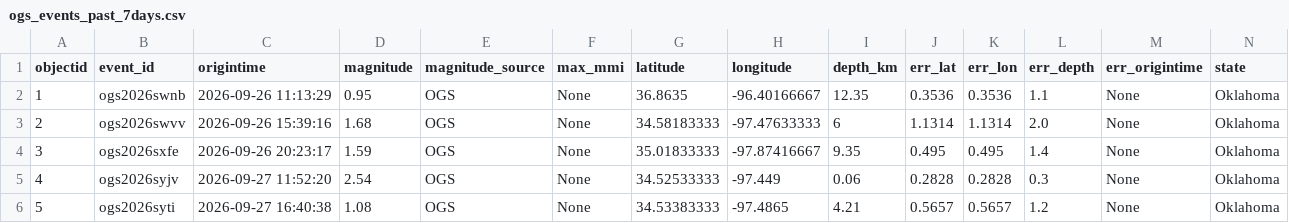
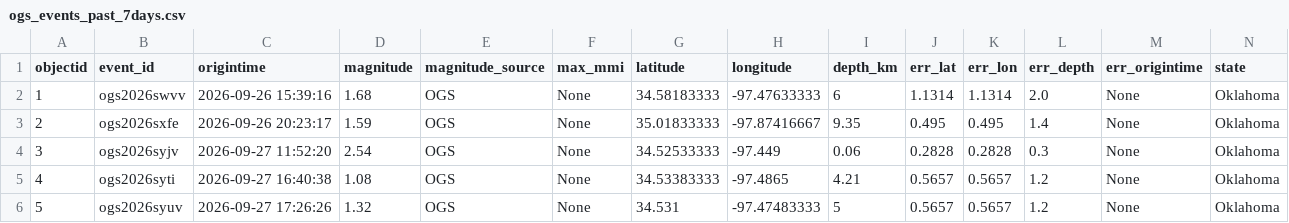
Before and after one commit to Hy-X/OGS_Catalog_Update, a CSV file: ogs_events_past_7days.csv, drawn as a sheet; only a part is shown; the shorter side is filled out with more unchanged rows; removed rows and columns are numbered as before the commit, all else as after; rows hold the shown columns only; the diff names each change by its address in the sheet, - before the commit and + after, or states it on an @@ line.

```diff
--- a/ogs_events_past_7days.csv
+++ b/ogs_events_past_7days.csv
-row 2: 1 | ogs2026swnb | 2026-09-26 11:13:29 | 0.95 | OGS | None | 36.8635 | -96.40166667 | 12.35 | 0.3536 | 0.3536 | 1.1 | None | Oklahoma
@@ column A (objectid) renumbered from row 2 down @@
```
Also changed, not shown: ogs_events_past_30days.csv.
